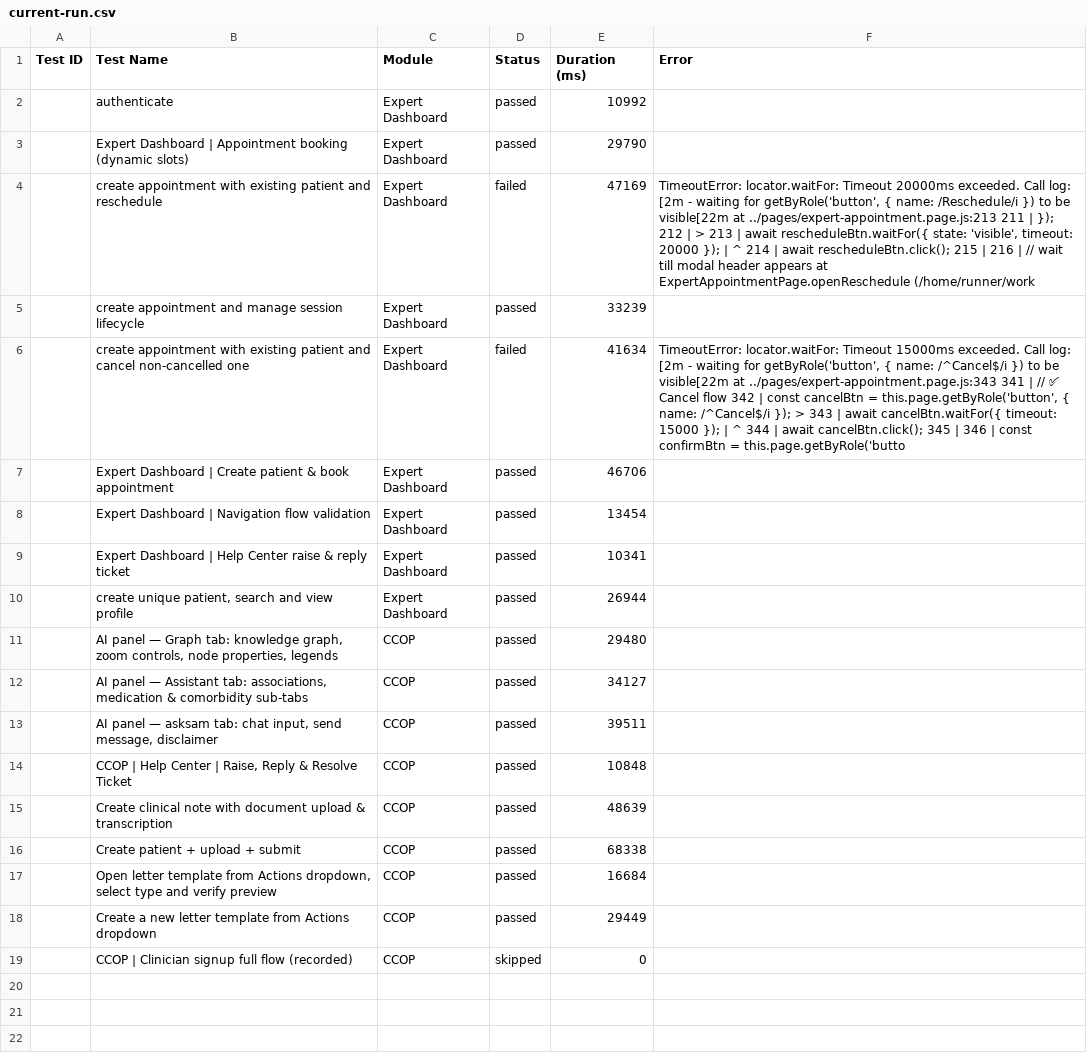
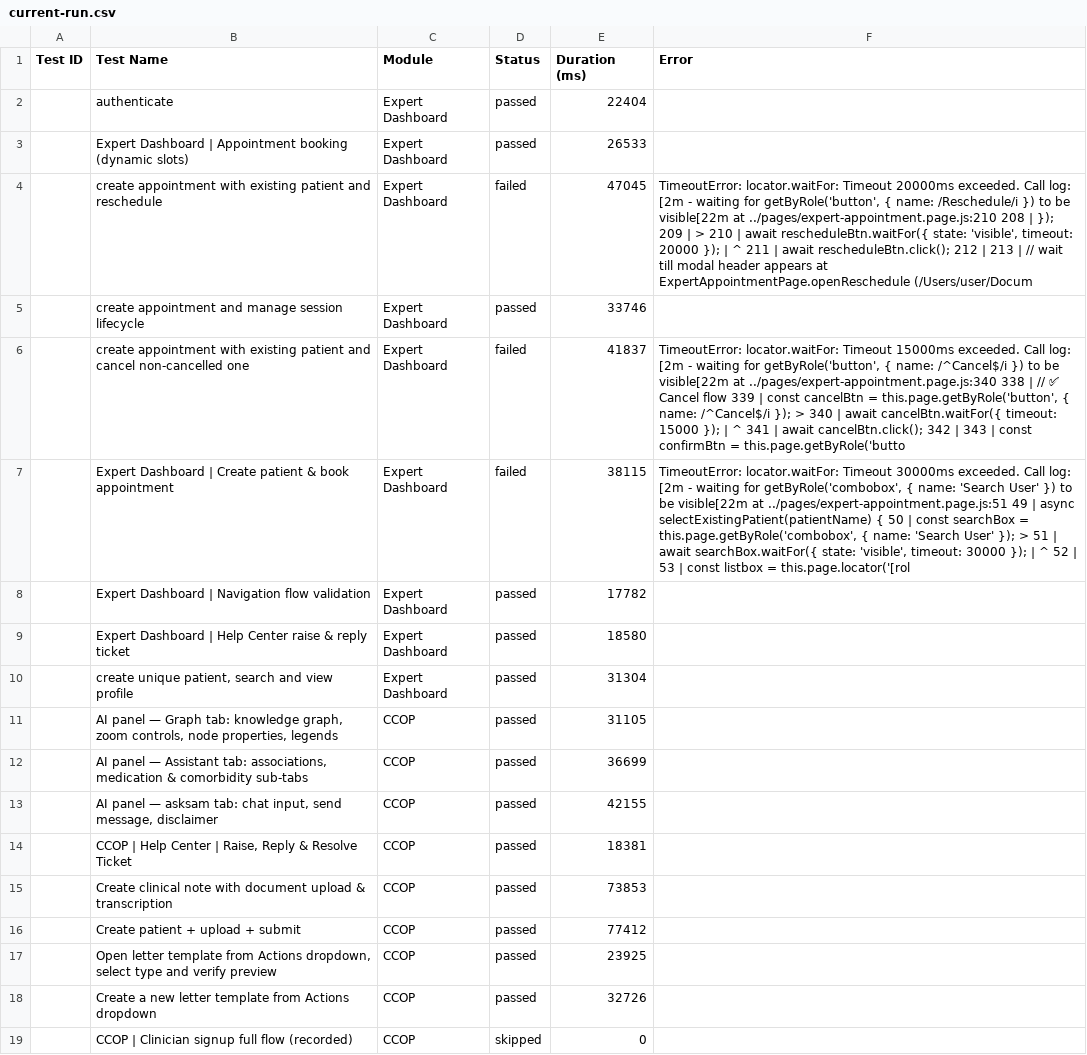
Before and after one commit to saira-uwc/asksam-playwright-reports, a CSV file: exports/current-run.csv, drawn as a sheet; the diff names each change by its address in the sheet, - before the commit and + after, or states it on an @@ line.

Commit message:
Update dashboard — new Shunyalabs-style UI + latest test results

```diff
--- a/exports/current-run.csv
+++ b/exports/current-run.csv
-E2 (Duration (ms)): 10992
+E2 (Duration (ms)): 22404
-E3 (Duration (ms)): 29790
+E3 (Duration (ms)): 26533
-E4 (Duration (ms)): 47169
+E4 (Duration (ms)): 47045
-F4 (Error): …visible[22m at ../pages/expert-appointment.page.js:213 211 | }); 212 | > 213 | await rescheduleBtn.waitFor({ state: 'visible', timeout: 20000 }); | ^ 214 | await rescheduleBtn.click(); 215 | 216 | // wait till modal header appears at ExpertAppointmentPage.openReschedule (/home/runner/work
+F4 (Error): …visible[22m at ../pages/expert-appointment.page.js:210 208 | }); 209 | > 210 | await rescheduleBtn.waitFor({ state: 'visible', timeout: 20000 }); | ^ 211 | await rescheduleBtn.click(); 212 | 213 | // wait till modal header appears at ExpertAppointmentPage.openReschedule (/Users/user/Docum
-E5 (Duration (ms)): 33239
+E5 (Duration (ms)): 33746
-E6 (Duration (ms)): 41634
+E6 (Duration (ms)): 41837
-F6 (Error): …visible[22m at ../pages/expert-appointment.page.js:343 341 | // ✅ Cancel flow 342 | const cancelBtn = this.page.getByRole('button', { name: /^Cancel$/i }); > 343 | await cancelBtn.waitFor({ timeout: 15000 }); | ^ 344 | await cancelBtn.click(); 345 | 346 | const…
+F6 (Error): …visible[22m at ../pages/expert-appointment.page.js:340 338 | // ✅ Cancel flow 339 | const cancelBtn = this.page.getByRole('button', { name: /^Cancel$/i }); > 340 | await cancelBtn.waitFor({ timeout: 15000 }); | ^ 341 | await cancelBtn.click(); 342 | 343 | const…
-D7 (Status): passed
+D7 (Status): failed
-E7 (Duration (ms)): 46706
+E7 (Duration (ms)): 38115
-F7 (Error): (empty)
+F7 (Error): TimeoutError: locator.waitFor: Timeout 30000ms exceeded. Call log: [2m - waiting for getByRole('combobox', { name: 'Search User' }) to be visible[22m at ../pages/expert-appointment.page.js:51 49 | async selectExistingPatient(patientName) { 50 | const searchBox = this.page.getByRole('combobox', { name: 'Search User' }); > 51 | await searchBox.waitFor({ state: 'visible', timeout: 30000 }); | ^ 52 | 53 | const listbox = this.page.locator('[rol
-E8 (Duration (ms)): 13454
+E8 (Duration (ms)): 17782
-E9 (Duration (ms)): 10341
+E9 (Duration (ms)): 18580
-E10 (Duration (ms)): 26944
+E10 (Duration (ms)): 31304
-E11 (Duration (ms)): 29480
+E11 (Duration (ms)): 31105
-E12 (Duration (ms)): 34127
+E12 (Duration (ms)): 36699
-E13 (Duration (ms)): 39511
+E13 (Duration (ms)): 42155
-E14 (Duration (ms)): 10848
+E14 (Duration (ms)): 18381
-E15 (Duration (ms)): 48639
+E15 (Duration (ms)): 73853
-E16 (Duration (ms)): 68338
+E16 (Duration (ms)): 77412
-E17 (Duration (ms)): 16684
+E17 (Duration (ms)): 23925
-E18 (Duration (ms)): 29449
+E18 (Duration (ms)): 32726
```
Also changed, not shown: exports/all-runs-summary.csv, 16 other files.
